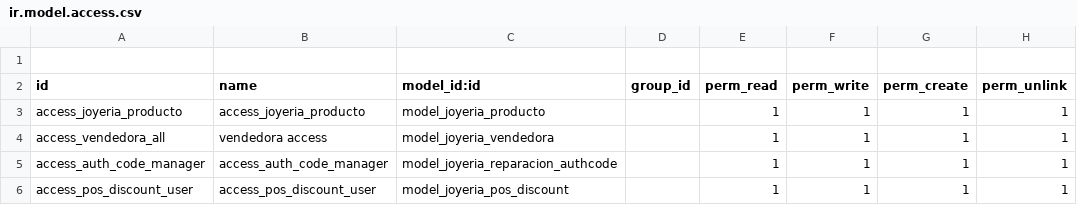
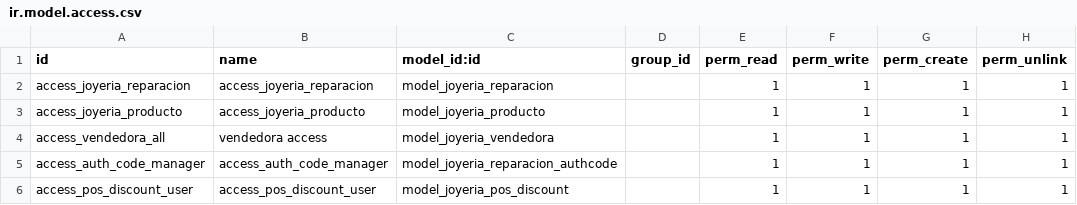
Before and after one commit to JoyeriaJS/OdooJSTest, a CSV file: custom_addons/joyeria_reparaciones/security/ir.model.access.csv, drawn as a sheet.

```diff
--- a/custom_addons/joyeria_reparaciones/security/ir.model.access.csv
+++ b/custom_addons/joyeria_reparaciones/security/ir.model.access.csv
@@ -1,3 +1,3 @@
-
 id,name,model_id:id,group_id,perm_read,perm_write,perm_create,perm_unlink
+access_joyeria_reparacion,access_joyeria_reparacion,model_joyeria_reparacion,,1,1,1,1
 access_joyeria_producto,access_joyeria_producto,model_joyeria_producto,,1,1,1,1
```
Also changed, not shown: 1 other file.
